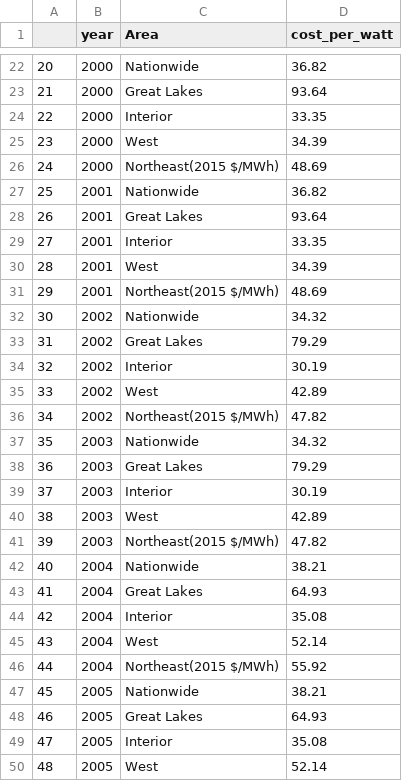
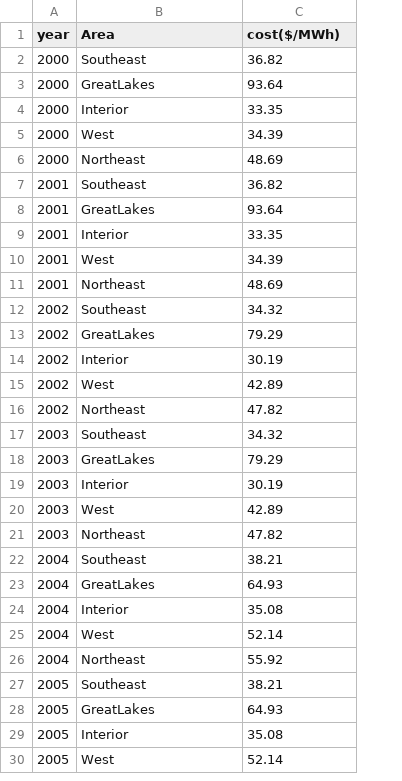
Before and after one commit to tydpan/EASE-Project, a CSV file: Arranged_Data/wind_data_all.csv, drawn as a sheet; only a part is shown, gaps mark what is left out; removed rows and columns are numbered as before the commit, all else as after; the diff covers the shown part only; the diff names each change by its address in the sheet, - before the commit and + after, or states it on an @@ line.

Commit message:
Wind Cost Data from 2000 to 2016

```diff
--- a/Arranged_Data/wind_data_all.csv
+++ b/Arranged_Data/wind_data_all.csv
-column A, rows 22-50: 20 | 21 | 22 | 23 | 24 | 25 | 26 | 27 | 28 | 29 | 30 | 31 | 32 | 33 | 34 | 35 | 36 | 37 | 38 | 39 | 40 | 41 | 42 | 43 | 44 | 45 | 46 | 47 | 48
-C1: cost_per_watt
+C1: cost($/MWh)
-B2 (Area): Nationwide
+B2 (Area): Southeast
-B3 (Area): Great Lakes
+B3 (Area): GreatLakes
-B6 (Area): Northeast(2015 $/MWh)
+B6 (Area): Northeast
-B7 (Area): Nationwide
+B7 (Area): Southeast
-B8 (Area): Great Lakes
+B8 (Area): GreatLakes
-B11 (Area): Northeast(2015 $/MWh)
+B11 (Area): Northeast
-B12 (Area): Nationwide
+B12 (Area): Southeast
-B13 (Area): Great Lakes
+B13 (Area): GreatLakes
-B16 (Area): Northeast(2015 $/MWh)
+B16 (Area): Northeast
-B17 (Area): Nationwide
+B17 (Area): Southeast
-B18 (Area): Great Lakes
+B18 (Area): GreatLakes
-B21 (Area): Northeast(2015 $/MWh)
+B21 (Area): Northeast
-B22 (Area): Nationwide
+B22 (Area): Southeast
-B23 (Area): Great Lakes
+B23 (Area): GreatLakes
-B26 (Area): Northeast(2015 $/MWh)
+B26 (Area): Northeast
-B27 (Area): Nationwide
+B27 (Area): Southeast
-B28 (Area): Great Lakes
+B28 (Area): GreatLakes
```
Also changed, not shown: 20 removed rows and 40 edited cells elsewhere in this file, 2 other files.
